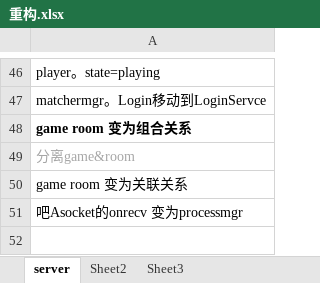
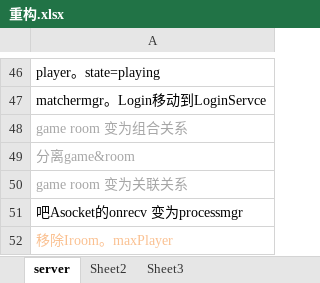
Before and after one commit to GameHole/tdd_five_in_a_raw, an Excel workbook: 重构.xlsx, sheet server, drawn as a sheet; only a part is shown, gaps mark what is left out; values as stored, in another font and other column widths than the file's, no borders; the diff names each change by its address in the sheet, - before the commit and + after, or states it on an @@ line.

```diff
--- a/重构.xlsx (sheet server)
+++ b/重构.xlsx (sheet server)
@@ A48 bold: on → off, text colour: black → #A6A6A6 @@
-A50 text colour: black
+A50 text colour: #A6A6A6
+row 52: 移除Iroom。maxPlayer
```
Also changed, not shown: 11 other files.
